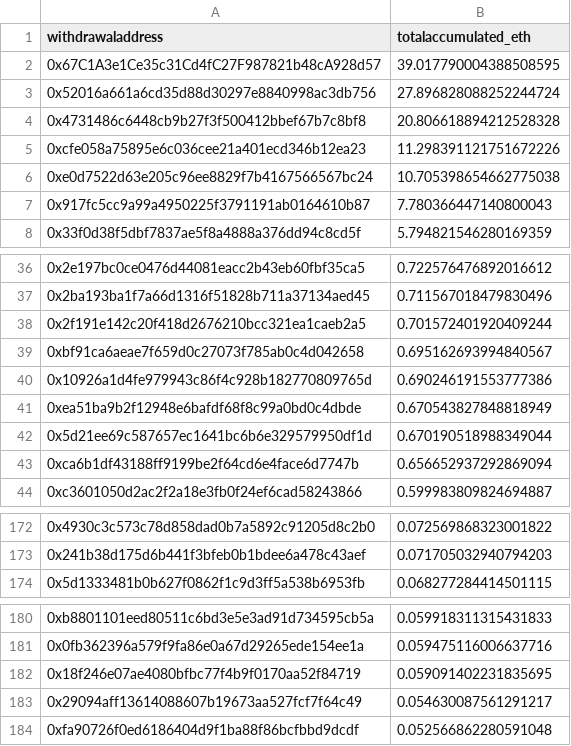
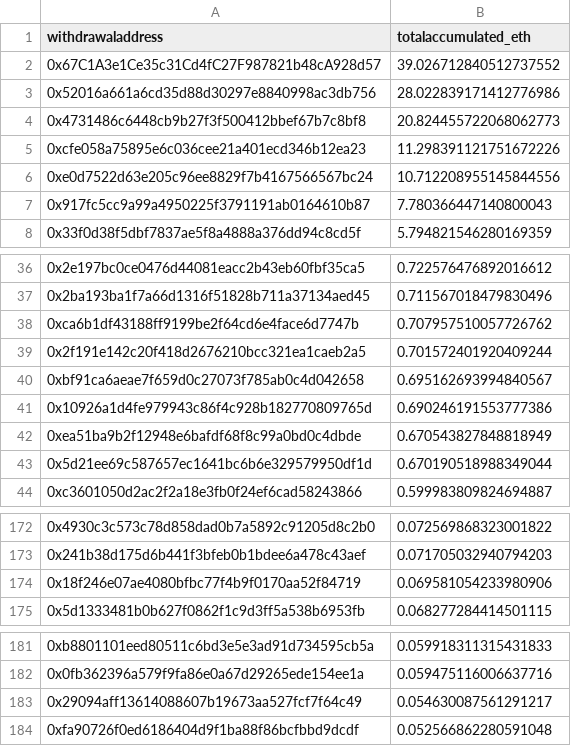
Before and after one commit to dappnode/smooth-scripts, a CSV file: acc-by-withdrawal/results/accumulated_rewards_eth.csv, drawn as a sheet; only a part is shown, gaps mark what is left out; the diff covers the shown part only.

```diff
--- a/acc-by-withdrawal/results/accumulated_rewards_eth.csv
+++ b/acc-by-withdrawal/results/accumulated_rewards_eth.csv
@@ -1,7 +1,7 @@
 withdrawaladdress,totalaccumulated_eth
-0x67C1A3e1Ce35c31Cd4fC27F987821b48cA928d57,39.017790004388508595
-0x52016a661a6cd35d88d30297e8840998ac3db756,27.896828088252244724
-0x4731486c6448cb9b27f3f500412bbef67b7c8bf8,20.806618894212528328
+0x67C1A3e1Ce35c31Cd4fC27F987821b48cA928d57,39.026712840512737552
+0x52016a661a6cd35d88d30297e8840998ac3db756,28.022839171412776986
+0x4731486c6448cb9b27f3f500412bbef67b7c8bf8,20.824455722068062773
 0xcfe058a75895e6c036cee21a401ecd346b12ea23,11.298391121751672226
-0xe0d7522d63e205c96ee8829f7b4167566567bc24,10.705398654662775038
+0xe0d7522d63e205c96ee8829f7b4167566567bc24,10.712208955145844556
 0x917fc5cc9a99a4950225f3791191ab0164610b87,7.780366447140800043
@@ -37,2 +37,3 @@ withdrawaladdress,totalaccumulated_eth
 0x2ba193ba1f7a66d1316f51828b711a37134aed45,0.711567018479830496
+0xca6b1df43188ff9199be2f64cd6e4face6d7747b,0.707957510057726762
 0x2f191e142c20f418d2676210bcc321ea1caeb2a5,0.701572401920409244
@@ -42,3 +43,2 @@ withdrawaladdress,totalaccumulated_eth
 0x5d21ee69c587657ec1641bc6b6e329579950df1d,0.670190518988349044
-0xca6b1df43188ff9199be2f64cd6e4face6d7747b,0.656652937292869094
 0xc3601050d2ac2f2a18e3fb0f24ef6cad58243866,0.599983809824694887
@@ -173,2 +173,3 @@ withdrawaladdress,totalaccumulated_eth
 0x241b38d175d6b441f3bfeb0b1bdee6a478c43aef,0.071705032940794203
+0x18f246e07ae4080bfbc77f4b9f0170aa52f84719,0.069581054233980906
 0x5d1333481b0b627f0862f1c9d3ff5a538b6953fb,0.068277284414501115
@@ -181,3 +182,2 @@ withdrawaladdress,totalaccumulated_eth
 0x0fb362396a579f9fa86e0a67d29265ede154ee1a,0.059475116006637716
-0x18f246e07ae4080bfbc77f4b9f0170aa52f84719,0.059091402231835695
 0x29094aff13614088607b19673aa527fcf7f64c49,0.054630087561291217
```
Also changed, not shown: 1 edited cell elsewhere in this file, 1 other file.
